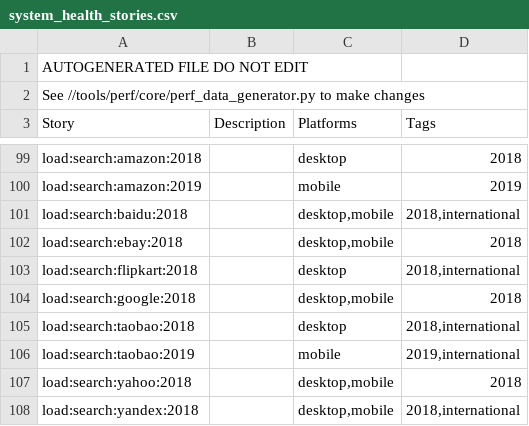
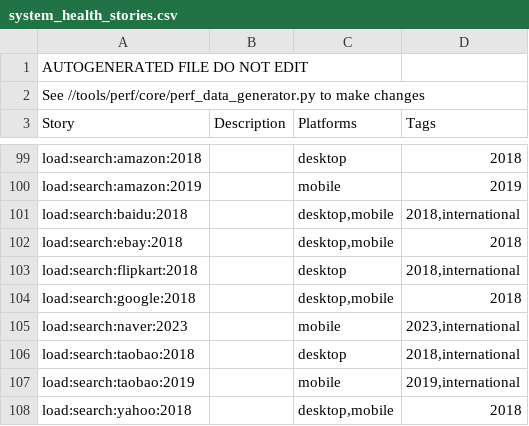
Before and after one commit to chromium-full-mirror/chromium_src_tools_perf, a CSV file: system_health_stories.csv, drawn as a sheet; only a part is shown, gaps mark what is left out; the shorter side is filled out with more unchanged rows; the diff names each change by its address in the sheet, - before the commit and + after, or states it on an @@ line.

Commit message:
Add load:search:naver:2023 system health story
This CL was created automatically with tools/perf/update_wpr script

Side note: the main goal of this specific CL is to make sure that I know how to create/update stories.

Bug: b/289013931
Change-Id: I2b165488e5af824b77e0470b004380c1be577345
Reviewed-on: https://chromium-review.googlesource.com/c/chromium/src/+/4705526
Reviewed-by: Camillo Bruni <cbruni@chromium.org>
Commit-Queue: Igor Kraskevich <kraskevich@google.com>
Cr-Commit-Position: refs/heads/main@{#1174911}
NOKEYCHECK=True
GitOrigin-RevId: 8b13fcafeadd2589768aeab0c36cbbf94df86339

```diff
--- a/system_health_stories.csv
+++ b/system_health_stories.csv
+row 105: load:search:naver:2023 |  | mobile | 2023,international
```
Also changed, not shown: benchmark.csv, 4 other files.
